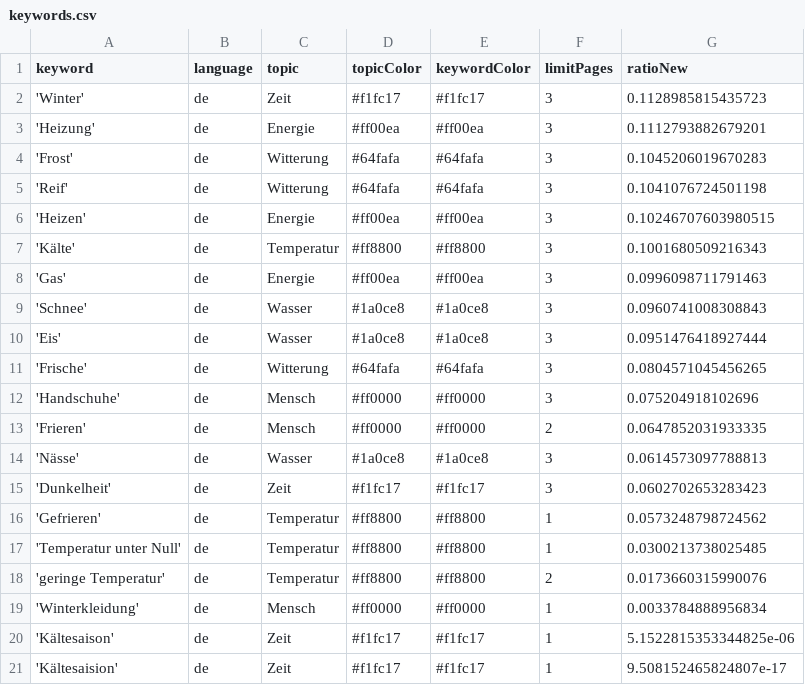
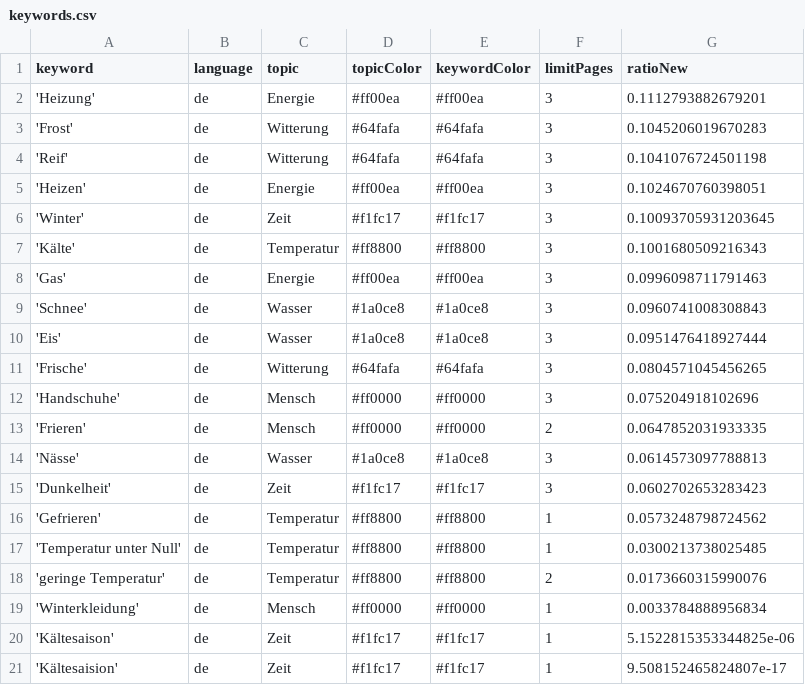
Before and after one commit to svpblank1/winterIsComing2, a CSV file: keywords.csv, drawn as a sheet.

Commit message:
Commit from GitHub Actions (harvest:0.0)

```diff
--- a/keywords.csv
+++ b/keywords.csv
@@ -1,3 +1,2 @@
 keyword,language,topic,topicColor,keywordColor,limitPages,ratioNew
-'Winter',de,Zeit,#f1fc17,#f1fc17,3,0.1128985815435723
 'Heizung',de,Energie,#ff00ea,#ff00ea,3,0.1112793882679201
@@ -5,3 +4,4 @@ keyword,language,topic,topicColor,keywordColor,limitPages,ratioNew
 'Reif',de,Witterung,#64fafa,#64fafa,3,0.1041076724501198
-'Heizen',de,Energie,#ff00ea,#ff00ea,3,0.10246707603980515
+'Heizen',de,Energie,#ff00ea,#ff00ea,3,0.1024670760398051
+'Winter',de,Zeit,#f1fc17,#f1fc17,3,0.10093705931203645
 'Kälte',de,Temperatur,#ff8800,#ff8800,3,0.1001680509216343
```
